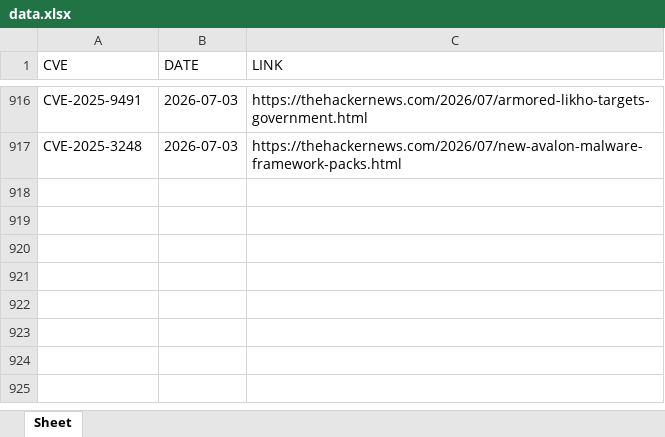
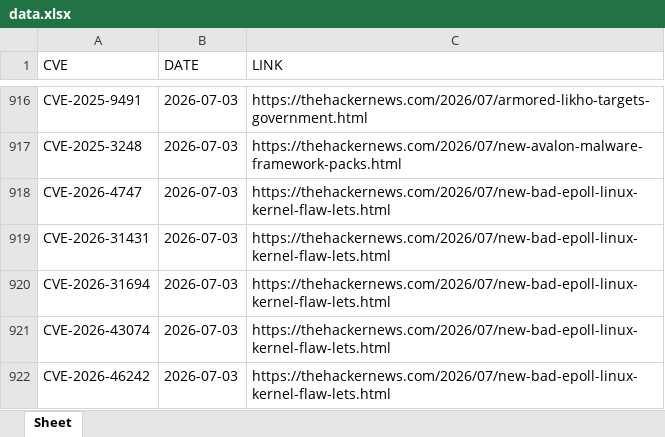
Before and after one commit to thanujbtech-lgtm/hackernews_cve, an Excel workbook: data.xlsx, sheet Sheet, drawn as a sheet; only a part is shown, gaps mark what is left out; values as stored, in another font and other column widths than the file's, no borders; the diff names each change by its address in the sheet, - before the commit and + after, or states it on an @@ line.

```diff
--- a/data.xlsx (sheet Sheet)
+++ b/data.xlsx (sheet Sheet)
+row 918: CVE-2026-4747 | 2026-07-03 | https://thehackernews.com/2026/07/new-bad-epoll-linux-kernel-flaw-lets.html
+row 919: CVE-2026-31431 | 2026-07-03 | https://thehackernews.com/2026/07/new-bad-epoll-linux-kernel-flaw-lets.html
+row 920: CVE-2026-31694 | 2026-07-03 | https://thehackernews.com/2026/07/new-bad-epoll-linux-kernel-flaw-lets.html
+row 921: CVE-2026-43074 | 2026-07-03 | https://thehackernews.com/2026/07/new-bad-epoll-linux-kernel-flaw-lets.html
+row 922: CVE-2026-46242 | 2026-07-03 | https://thehackernews.com/2026/07/new-bad-epoll-linux-kernel-flaw-lets.html
```
